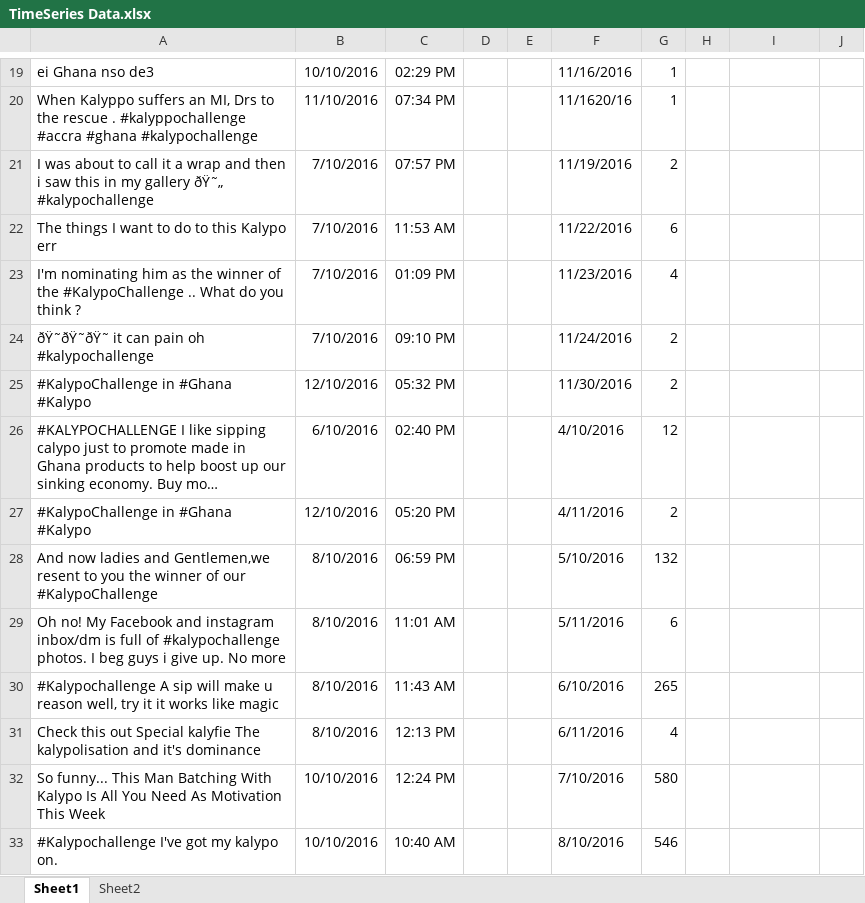
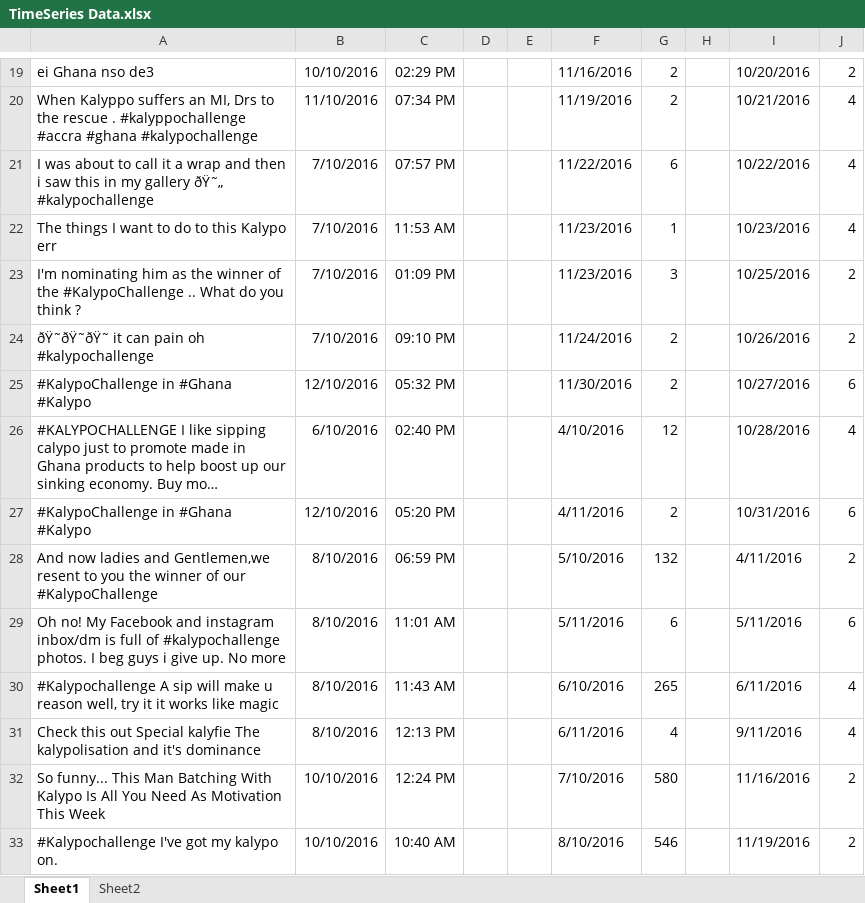
Before and after one commit to makafuifie/KalyppoChallenge, an Excel workbook: TimeSeries Data.xlsx, sheet Sheet1, drawn as a sheet; only a part is shown, gaps mark what is left out; long unchanged cells end in …; values as stored, in another font and other column widths than the file's, no borders; charts and pictures not drawn; the diff covers the shown part only; the diff names each change by its address in the sheet, - before the commit and + after, or states it on an @@ line.

```diff
--- a/TimeSeries Data.xlsx (sheet Sheet1)
+++ b/TimeSeries Data.xlsx (sheet Sheet1)
-G19:G20: 1
+G19:G20: 2
-I19: (empty)
+I19: 10/20/2016
-J19: (empty)
+J19: 2
-F20: 11/1620/16
+F20: 11/19/2016
-I20: (empty)
+I20: 10/21/2016
-J20:J22: (empty)
+J20:J22: 4
-F21: 11/19/2016
+F21: 11/22/2016
-G21: 2
+G21: 6
-I21: (empty)
+I21: 10/22/2016
-F22: 11/22/2016
+F22: 11/23/2016
-G22: 6
+G22: 1
-I22: (empty)
+I22: 10/23/2016
-G23: 4
+G23: 3
-I23: (empty)
+I23: 10/25/2016
-J23:J24: (empty)
+J23:J24: 2
-I24: (empty)
+I24: 10/26/2016
-I25: (empty)
+I25: 10/27/2016
-J25: (empty)
+J25: 6
-I26: (empty)
+I26: 10/28/2016
-J26: (empty)
+J26: 4
-I27: (empty)
+I27: 10/31/2016
-J27: (empty)
+J27: 6
-I28: (empty)
+I28: 4/11/2016
-J28: (empty)
+J28: 2
-I29: (empty)
+I29: 5/11/2016
-J29: (empty)
+J29: 6
-I30: (empty)
+I30: 6/11/2016
-J30:J31: (empty)
+J30:J31: 4
-I31: (empty)
+I31: 9/11/2016
-I32: (empty)
+I32: 11/16/2016
-J32:J33: (empty)
+J32:J33: 2
-I33: (empty)
+I33: 11/19/2016
```
Also changed, not shown: 51 edited cells elsewhere in this sheet, charts or pictures.
